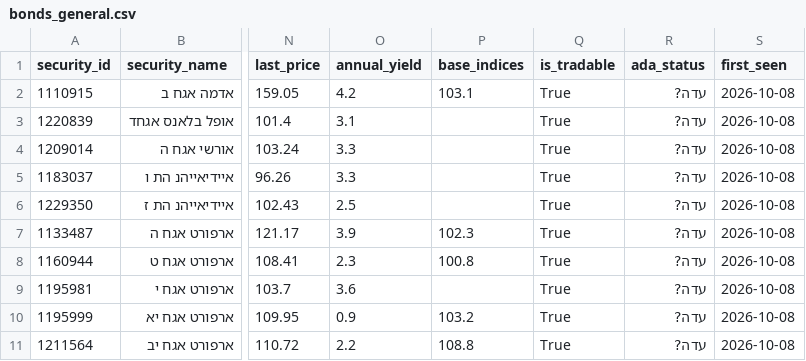
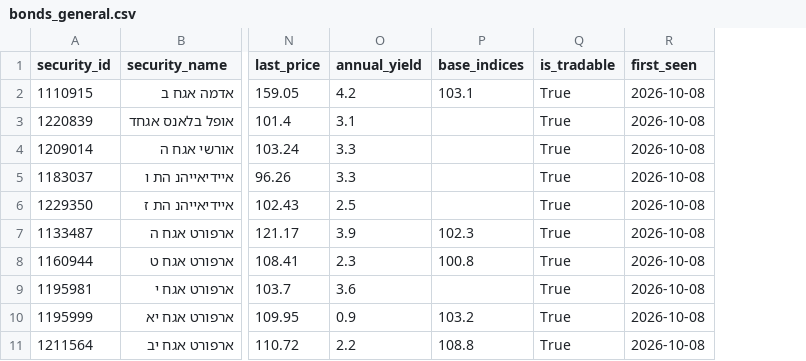
Before and after one commit to Revach123/HARAV_LEVIN, a CSV file: data/bonds_list/bonds_general.csv, drawn as a sheet; only a part is shown, gaps mark what is left out; the diff names each change by its address in the sheet, - before the commit and + after, or states it on an @@ line.

```diff
--- a/data/bonds_list/bonds_general.csv
+++ b/data/bonds_list/bonds_general.csv
-column R (ada_status), rows 2-11: all עדה?
```
Also changed, not shown: data/bonds_list/bonds_private.csv, 2 other files.
